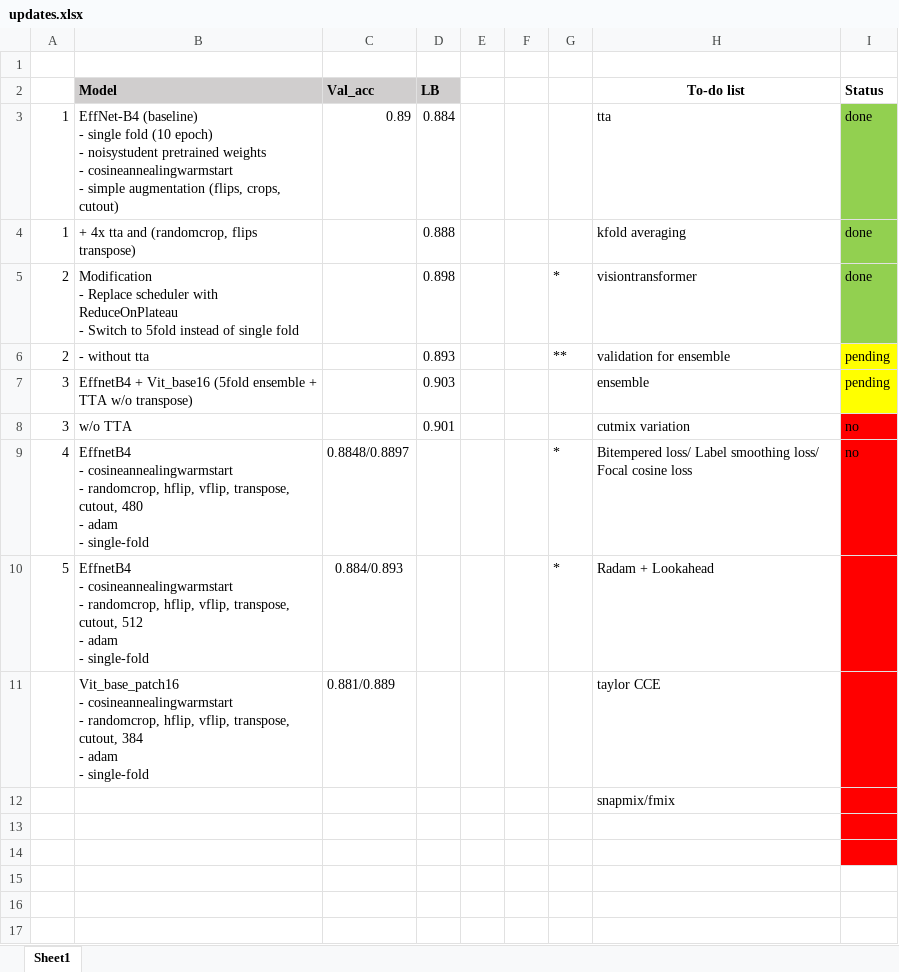
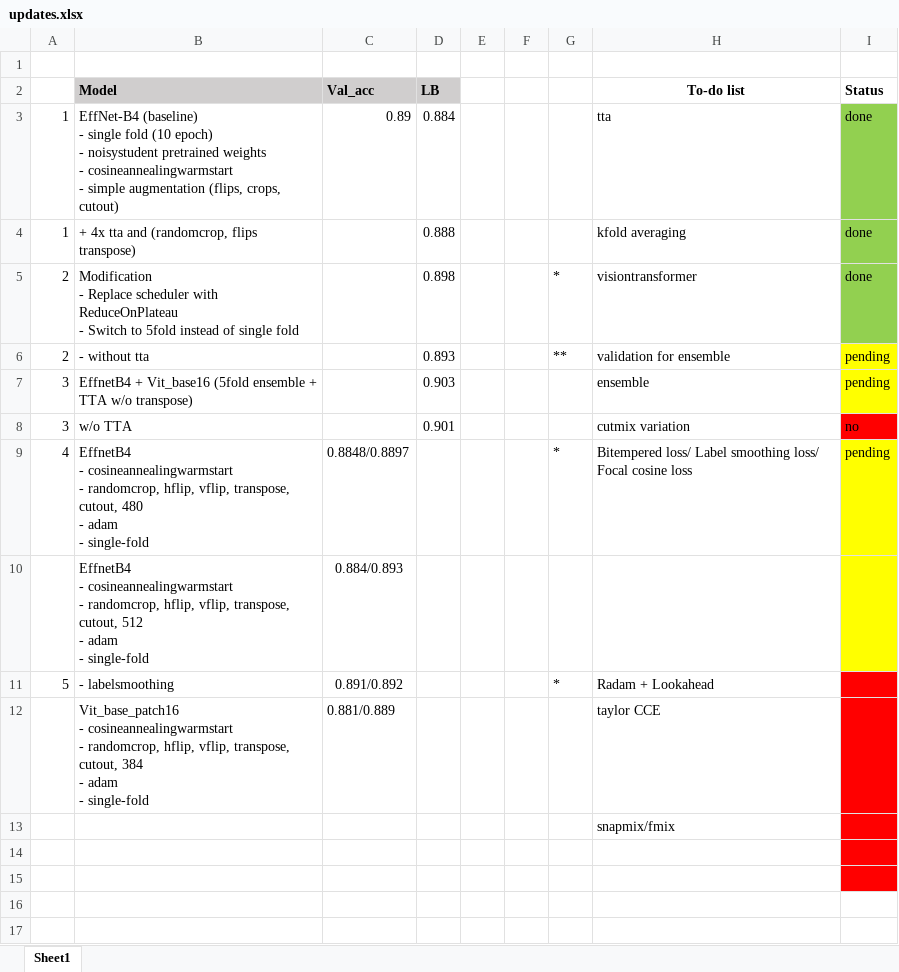
Before and after one commit to aqx95/cassava_kaggle, an Excel workbook: updates.xlsx, sheet Sheet1, drawn as a sheet; only a part is shown; the shorter side is filled out with more unchanged rows; values as stored, in another font and other column widths than the file's, no borders; addresses are those after the commit; ↵ is a line break in a cell; the diff names each change by its address in the sheet, - before the commit and + after, or states it on an @@ line.

```diff
--- a/updates.xlsx (sheet Sheet1)
+++ b/updates.xlsx (sheet Sheet1)
-I9 (Status): no
+I9 (Status): pending
-I9 fill: #FF0000
+I9 fill: #FFFF00
+row 10:  | EffnetB4 ↵ - cosineannealingwarmstart ↵ - randomcrop, hflip, vflip, transpose, cutout, 512 ↵ - adam ↵ - single-fold | 0.884/0.893
-B11 (Model): EffnetB4 ↵ - cosineannealingwarmstart ↵ - randomcrop, hflip, vflip, transpose, cutout, 512 ↵ - adam ↵ - single-fold
+B11 (Model): - labelsmoothing
-C11 (Val_acc): 0.884/0.893
+C11 (Val_acc): 0.891/0.892
```
Also changed, not shown: 1 other file.
